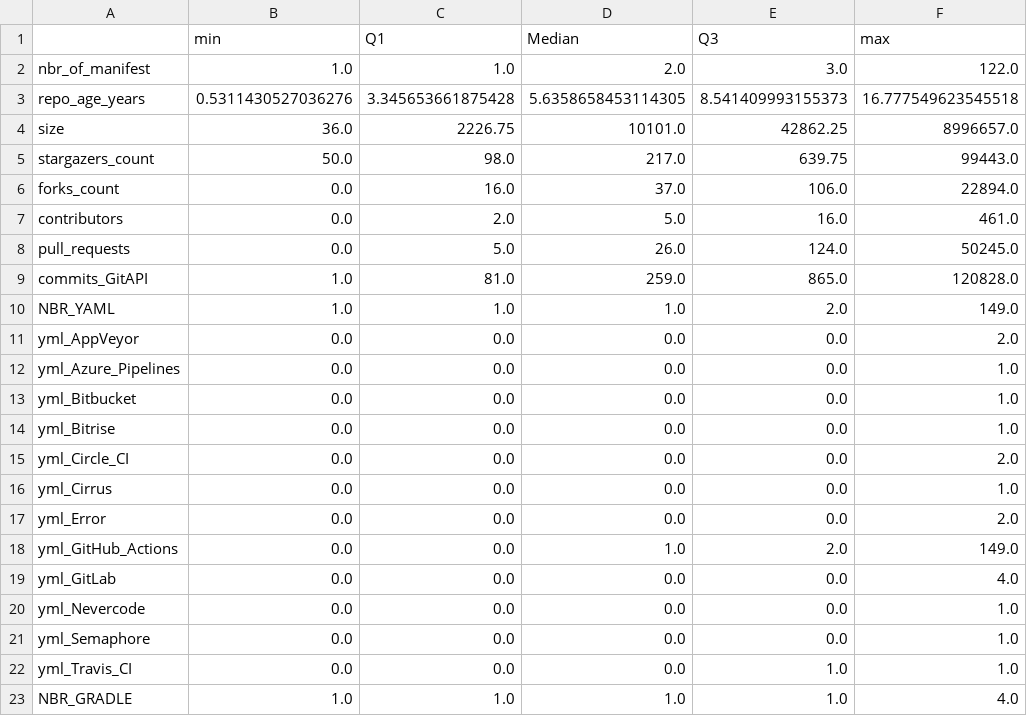
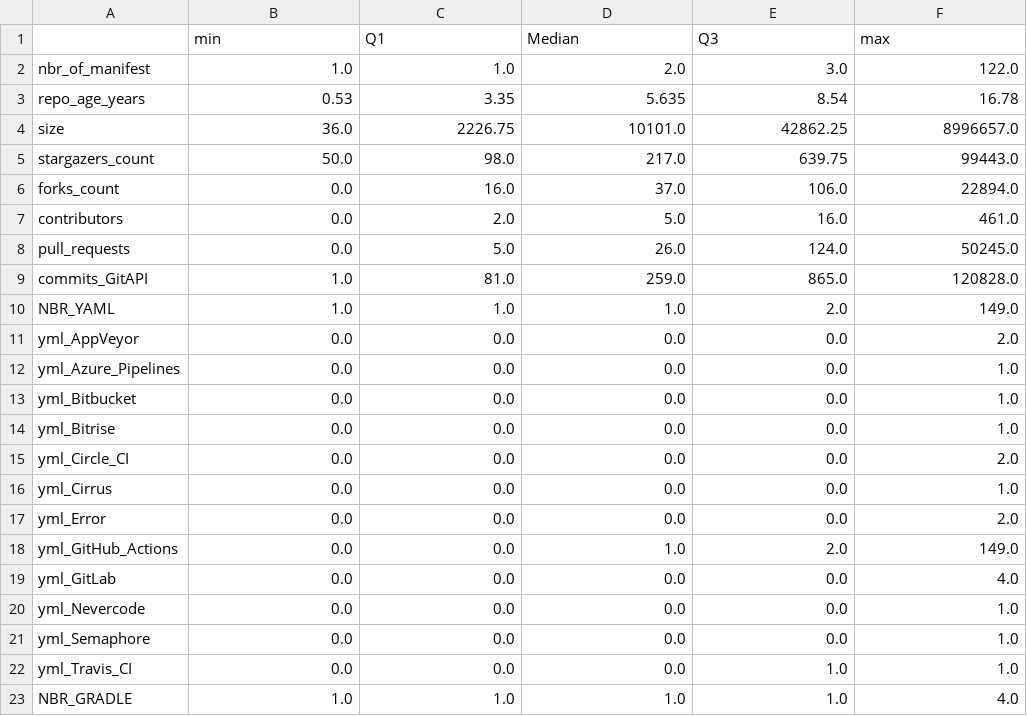
Before and after one commit to behnamparsa/Android-Mobile-Apps, a CSV file: Five_Number_Summary.csv, drawn as a sheet.

```diff
--- a/Five_Number_Summary.csv
+++ b/Five_Number_Summary.csv
@@ -2,3 +2,3 @@
 nbr_of_manifest,1.0,1.0,2.0,3.0,122.0
-repo_age_years,0.5311430527036276,3.345653661875428,5.6358658453114305,8.541409993155373,16.777549623545518
+repo_age_years,0.53,3.35,5.635,8.54,16.78
 size,36.0,2226.75,10101.0,42862.25,8996657.0
```
Also changed, not shown: 5 other files.
